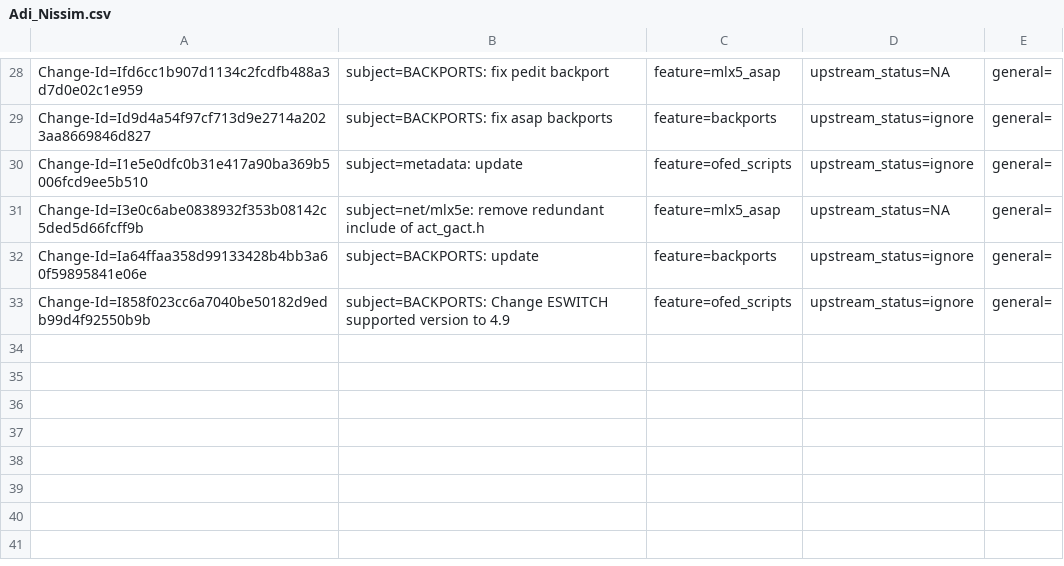
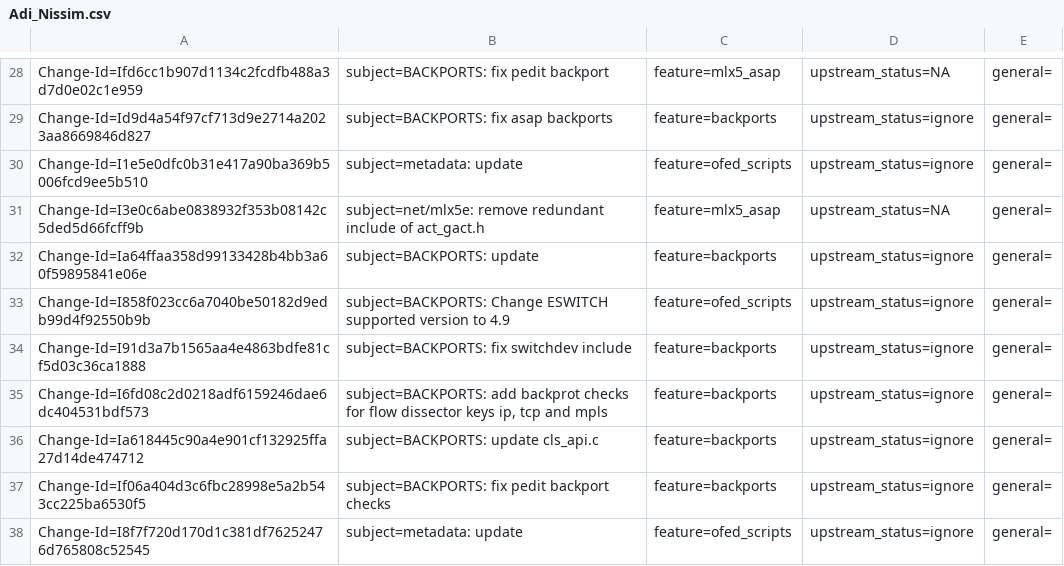
Before and after one commit to huynguyen85/temp_ipsec_inline_ofed_4_7, a CSV file: metadata/Adi_Nissim.csv, drawn as a sheet; only a part is shown, gaps mark what is left out; the diff names each change by its address in the sheet, - before the commit and + after, or states it on an @@ line.

Commit message:
metadata: update
Issue: 1902081
Change-Id: I8f7f720d170d1c381df76252476d765808c52545
Signed-off-by: Adi Nissim <adin@mellanox.com>

```diff
--- a/metadata/Adi_Nissim.csv
+++ b/metadata/Adi_Nissim.csv
+row 34: Change-Id=I91d3a7b1565aa4e4863bdfe81cf5d03c36ca1888 | subject=BACKPORTS: fix switchdev include | feature=backports | upstream_status=ignore | general=
+row 35: Change-Id=I6fd08c2d0218adf6159246dae6dc404531bdf573 | subject=BACKPORTS: add backprot checks for flow dissector keys ip, tcp and mpls | feature=backports | upstream_status=ignore | general=
+row 36: Change-Id=Ia618445c90a4e901cf132925ffa27d14de474712 | subject=BACKPORTS: update cls_api.c | feature=backports | upstream_status=ignore | general=
+row 37: Change-Id=If06a404d3c6fbc28998e5a2b543cc225ba6530f5 | subject=BACKPORTS: fix pedit backport checks | feature=backports | upstream_status=ignore | general=
+row 38: Change-Id=I8f7f720d170d1c381df76252476d765808c52545 | subject=metadata: update | feature=ofed_scripts | upstream_status=ignore | general=
```
